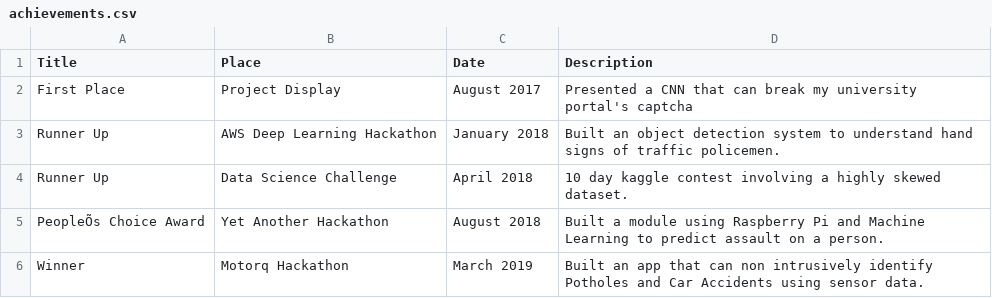
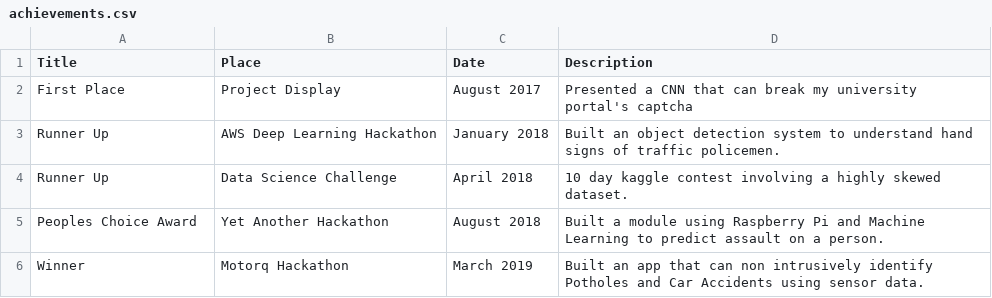
Before and after one commit to thatbrguy/thatbrguy.github.io, a CSV file: csv2json/achievements.csv, drawn as a sheet; the diff names each change by its address in the sheet, - before the commit and + after, or states it on an @@ line.

Commit message:
add achievements json and reverse ordering

```diff
--- a/csv2json/achievements.csv
+++ b/csv2json/achievements.csv
-A5 (Title): PeopleÕs Choice Award
+A5 (Title): Peoples Choice Award
```
Also changed, not shown: csv2json/exp.csv, 8 other files.
